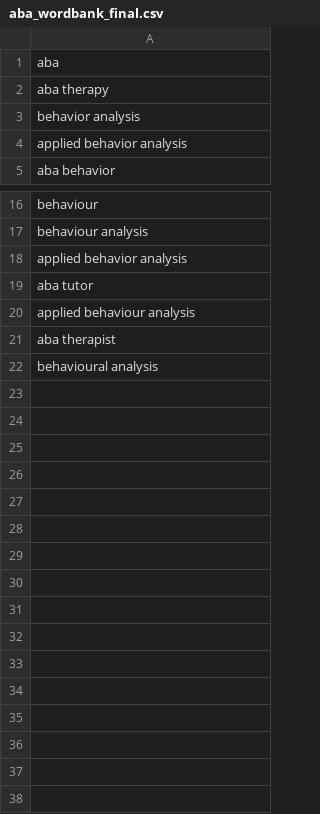
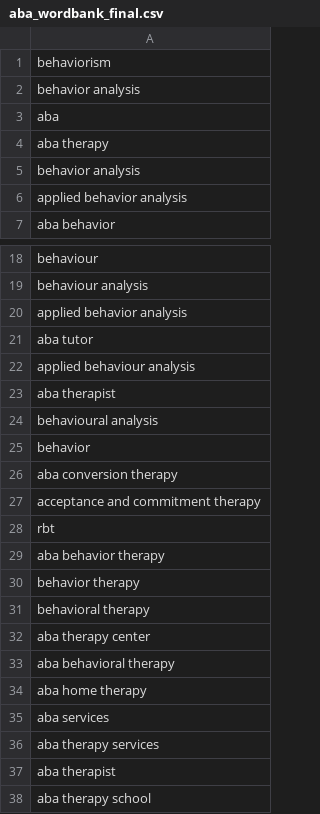
Before and after one commit to andrea-mar/MSci-Project, a CSV file: ABA_wordbank/aba_wordbank_final.csv, drawn as a sheet; only a part is shown, gaps mark what is left out.

```diff
--- a/ABA_wordbank/aba_wordbank_final.csv
+++ b/ABA_wordbank/aba_wordbank_final.csv
@@ -1 +1,3 @@
+behaviorism
+behavior analysis
 aba
@@ -22 +24,15 @@ aba therapist
 behavioural analysis
+behavior
+aba conversion therapy
+acceptance and commitment therapy
+rbt
+aba behavior therapy
+behavior therapy
+behavioral therapy
+aba therapy center
+aba behavioral therapy
+aba home therapy
+aba services
+aba therapy services
+aba therapist
+aba therapy school
```
Also changed, not shown: ABA_wordbank/aba_wordbank_full_before_remove.csv, ABA_wordbank/aba_wordbank_full_remove_explained.csv, 11 other files.
